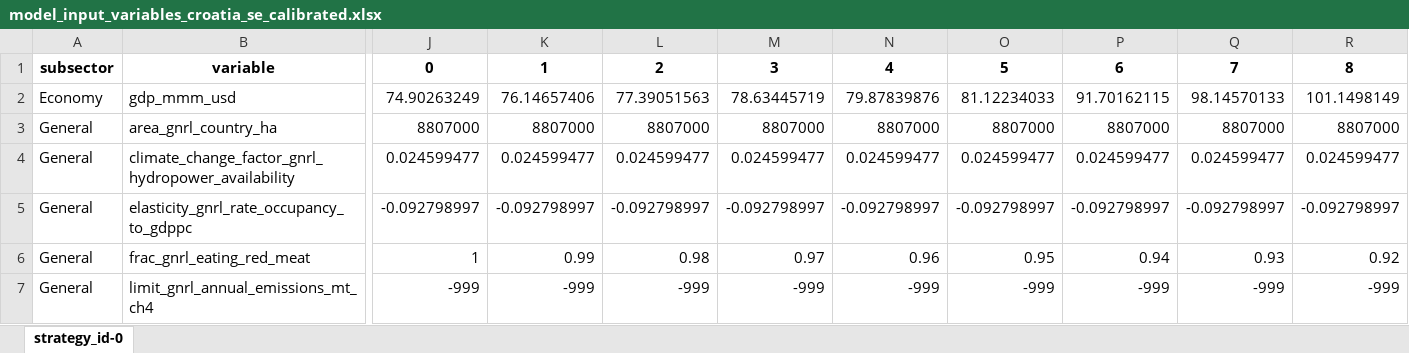
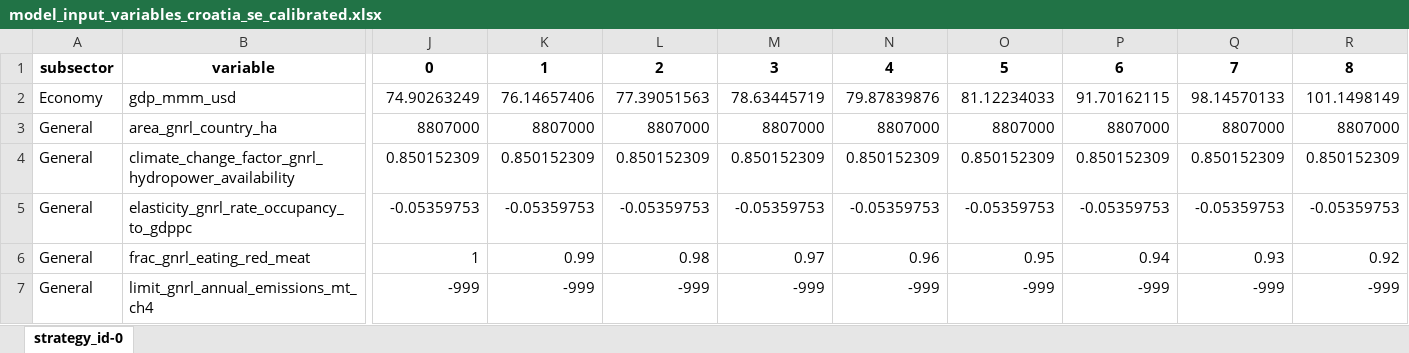
Before and after one commit to JuanRobledo12/lhp_ssp_sampling, an Excel workbook: output/ssp/templates/calibrated/croatia/model_input_variables_croatia_se_calibrated.xlsx, sheet strategy_id-0, drawn as a sheet; only a part is shown, gaps mark what is left out; values as stored, in another font and other column widths than the file's, no borders; the diff covers the shown part only; the diff names each change by its address in the sheet, - before the commit and + after, or states it on an @@ line.

```diff
--- a/output/ssp/templates/calibrated/croatia/model_input_variables_croatia_se_calibrated.xlsx (sheet strategy_id-0)
+++ b/output/ssp/templates/calibrated/croatia/model_input_variables_croatia_se_calibrated.xlsx (sheet strategy_id-0)
-J4: 0.024599477
+J4: 0.850152309
-K4: 0.024599477
+K4: 0.850152309
-L4: 0.024599477
+L4: 0.850152309
-M4: 0.024599477
+M4: 0.850152309
-N4: 0.024599477
+N4: 0.850152309
-O4: 0.024599477
+O4: 0.850152309
-P4: 0.024599477
+P4: 0.850152309
-Q4: 0.024599477
+Q4: 0.850152309
-R4: 0.024599477
+R4: 0.850152309
-J5: -0.092798997
+J5: -0.05359753
-K5: -0.092798997
+K5: -0.05359753
-L5: -0.092798997
+L5: -0.05359753
-M5: -0.092798997
+M5: -0.05359753
-N5: -0.092798997
+N5: -0.05359753
-O5: -0.092798997
+O5: -0.05359753
-P5: -0.092798997
+P5: -0.05359753
-Q5: -0.092798997
+Q5: -0.05359753
-R5: -0.092798997
+R5: -0.05359753
```
Also changed, not shown: 54 edited cells elsewhere in this sheet, output/ssp/templates/calibrated/croatia/model_input_variables_croatia_af_calibrated.xlsx, output/ssp/templates/calibrated/croatia/model_input_variables_croatia_ce_calibrated.xlsx, 6 other files.
